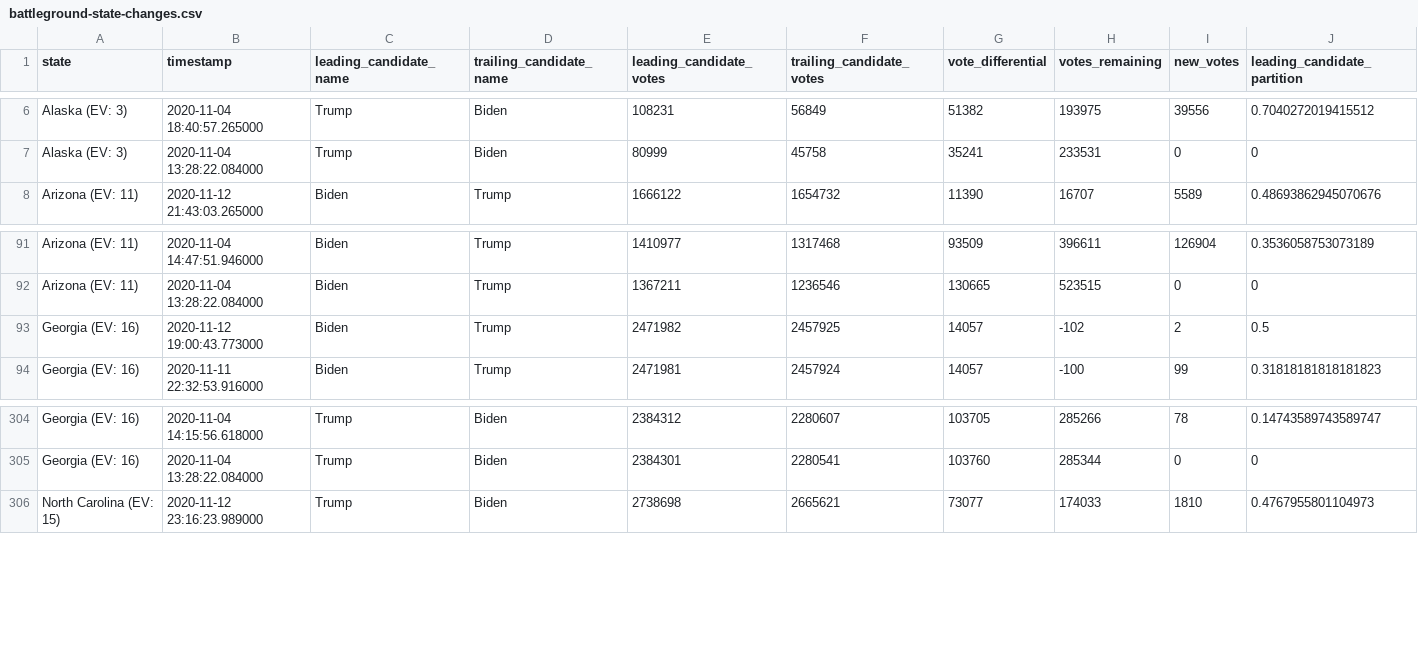
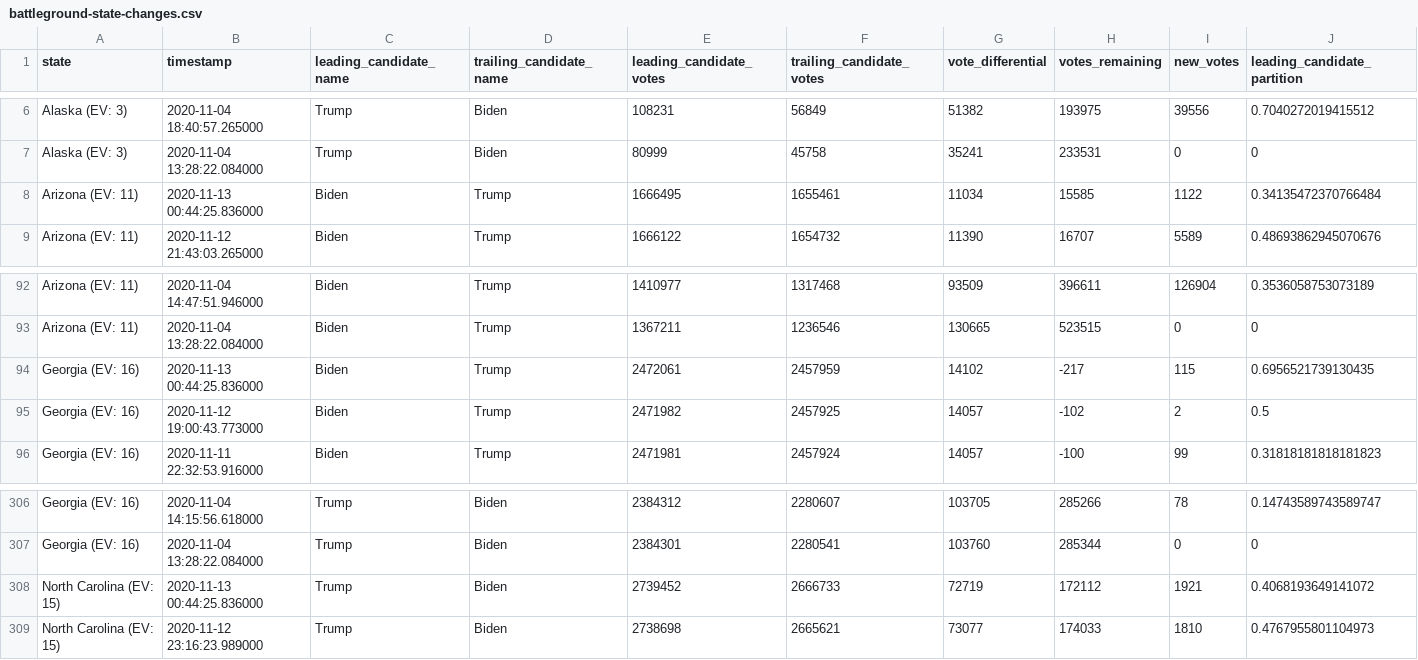
Before and after one commit to ShahyarTaheri/nyt-2020-election-scraper, a CSV file: battleground-state-changes.csv, drawn as a sheet; only a part is shown, gaps mark what is left out; rows hold the shown columns only; the diff names each change by its address in the sheet, - before the commit and + after, or states it on an @@ line.

```diff
--- a/battleground-state-changes.csv
+++ b/battleground-state-changes.csv
+row 8: Arizona (EV: 11) | 2020-11-13 00:44:25.836000 | Biden | Trump | 1666495 | 1655461 | 11034 | 15585 | 1122 | 0.34135472370766484
+row 94: Georgia (EV: 16) | 2020-11-13 00:44:25.836000 | Biden | Trump | 2472061 | 2457959 | 14102 | -217 | 115 | 0.6956521739130435
+row 308: North Carolina (EV: 15) | 2020-11-13 00:44:25.836000 | Trump | Biden | 2739452 | 2666733 | 72719 | 172112 | 1921 | 0.4068193649141072
```
Also changed, not shown: 4 other files.
